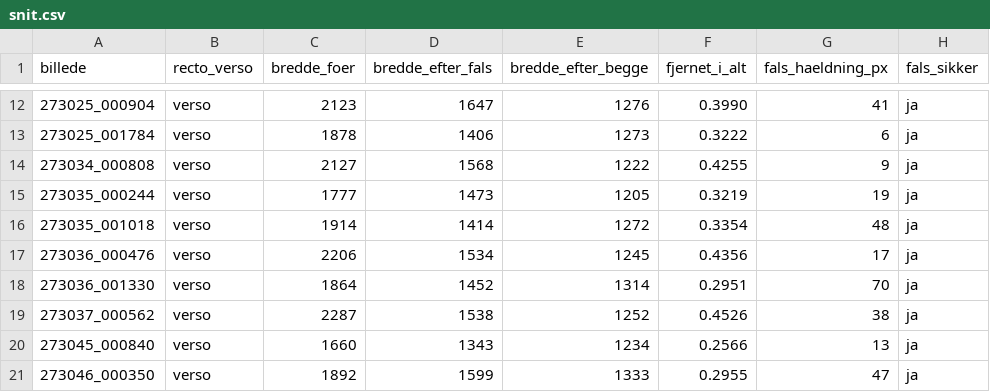
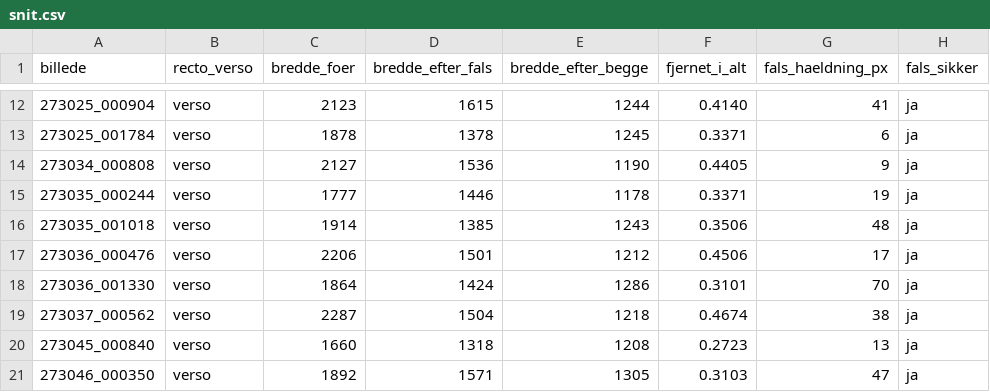
Before and after one commit to murrodroid/PatientJournals, a CSV file: 2ndpage/stages/04_billedforberedelse/output/levering_beskaaret/ekstra_uden_facit/snit.csv, drawn as a sheet; only a part is shown, gaps mark what is left out; the diff covers the shown part only; the diff names each change by its address in the sheet, - before the commit and + after, or states it on an @@ line.

```diff
--- a/2ndpage/stages/04_billedforberedelse/output/levering_beskaaret/ekstra_uden_facit/snit.csv
+++ b/2ndpage/stages/04_billedforberedelse/output/levering_beskaaret/ekstra_uden_facit/snit.csv
-D12 (bredde_efter_fals): 1647
+D12 (bredde_efter_fals): 1615
-E12 (bredde_efter_begge): 1276
+E12 (bredde_efter_begge): 1244
-F12 (fjernet_i_alt): 0.3990
+F12 (fjernet_i_alt): 0.4140
-D13 (bredde_efter_fals): 1406
+D13 (bredde_efter_fals): 1378
-E13 (bredde_efter_begge): 1273
+E13 (bredde_efter_begge): 1245
-F13 (fjernet_i_alt): 0.3222
+F13 (fjernet_i_alt): 0.3371
-D14 (bredde_efter_fals): 1568
+D14 (bredde_efter_fals): 1536
-E14 (bredde_efter_begge): 1222
+E14 (bredde_efter_begge): 1190
-F14 (fjernet_i_alt): 0.4255
+F14 (fjernet_i_alt): 0.4405
-D15 (bredde_efter_fals): 1473
+D15 (bredde_efter_fals): 1446
-E15 (bredde_efter_begge): 1205
+E15 (bredde_efter_begge): 1178
-F15 (fjernet_i_alt): 0.3219
+F15 (fjernet_i_alt): 0.3371
-D16 (bredde_efter_fals): 1414
+D16 (bredde_efter_fals): 1385
-E16 (bredde_efter_begge): 1272
+E16 (bredde_efter_begge): 1243
-F16 (fjernet_i_alt): 0.3354
+F16 (fjernet_i_alt): 0.3506
-D17 (bredde_efter_fals): 1534
+D17 (bredde_efter_fals): 1501
-E17 (bredde_efter_begge): 1245
+E17 (bredde_efter_begge): 1212
-F17 (fjernet_i_alt): 0.4356
+F17 (fjernet_i_alt): 0.4506
-D18 (bredde_efter_fals): 1452
+D18 (bredde_efter_fals): 1424
-E18 (bredde_efter_begge): 1314
+E18 (bredde_efter_begge): 1286
-F18 (fjernet_i_alt): 0.2951
+F18 (fjernet_i_alt): 0.3101
-D19 (bredde_efter_fals): 1538
+D19 (bredde_efter_fals): 1504
-E19 (bredde_efter_begge): 1252
+E19 (bredde_efter_begge): 1218
-F19 (fjernet_i_alt): 0.4526
+F19 (fjernet_i_alt): 0.4674
-D20 (bredde_efter_fals): 1343
+D20 (bredde_efter_fals): 1318
-E20 (bredde_efter_begge): 1234
+E20 (bredde_efter_begge): 1208
-F20 (fjernet_i_alt): 0.2566
+F20 (fjernet_i_alt): 0.2723
-D21 (bredde_efter_fals): 1599
+D21 (bredde_efter_fals): 1571
-E21 (bredde_efter_begge): 1333
+E21 (bredde_efter_begge): 1305
-F21 (fjernet_i_alt): 0.2955
+F21 (fjernet_i_alt): 0.3103
```
Also changed, not shown: 121 edited cells elsewhere in this file, 2ndpage/stages/04_billedforberedelse/output/levering_beskaaret/oeve/snit.csv, 2ndpage/stages/04_billedforberedelse/output/levering_beskaaret/proeve_LAAST/snit.csv, 8 other files.
